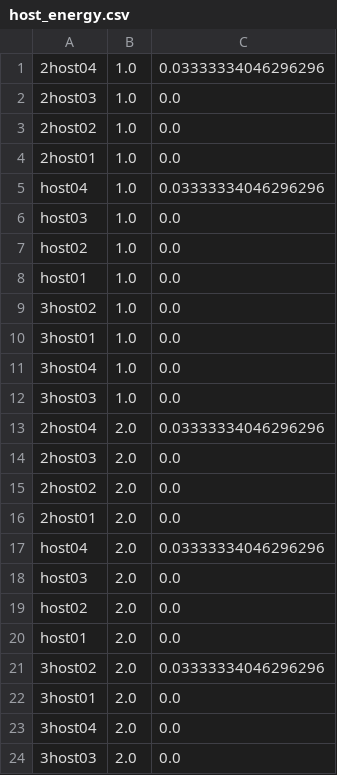
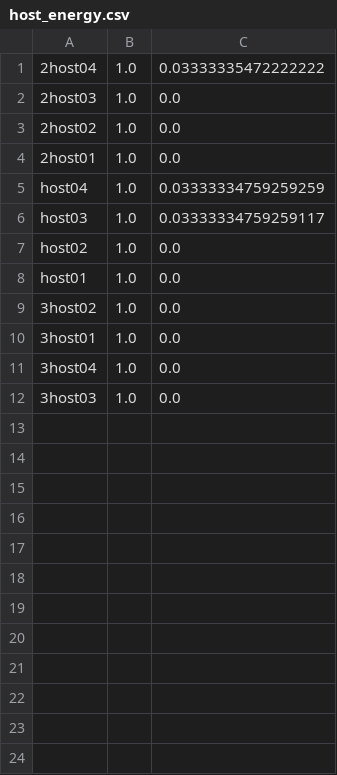
Before and after one commit to Cloudslab/cloudsimsdn, a CSV file: host_energy.csv, drawn as a sheet.

```diff
--- a/host_energy.csv
+++ b/host_energy.csv
@@ -1,2 +1,2 @@
-2host04,1.0,0.03333334046296296
+2host04,1.0,0.03333335472222222
 2host03,1.0,0.0
@@ -4,4 +4,4 @@
 2host01,1.0,0.0
-host04,1.0,0.03333334046296296
-host03,1.0,0.0
+host04,1.0,0.03333334759259259
+host03,1.0,0.03333334759259117
 host02,1.0,0.0
@@ -12,13 +12 @@ host01,1.0,0.0
 3host03,1.0,0.0
-2host04,2.0,0.03333334046296296
-2host03,2.0,0.0
-2host02,2.0,0.0
-2host01,2.0,0.0
-host04,2.0,0.03333334046296296
-host03,2.0,0.0
-host02,2.0,0.0
-host01,2.0,0.0
-3host02,2.0,0.03333334046296296
-3host01,2.0,0.0
-3host04,2.0,0.0
-3host03,2.0,0.0
```
Also changed, not shown: example-intercloud/result_one-workload.csv, host_utilization.csv, 9 other files.
